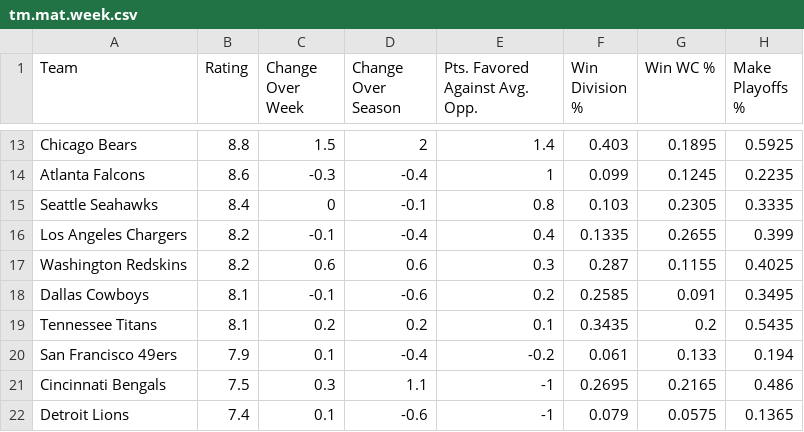
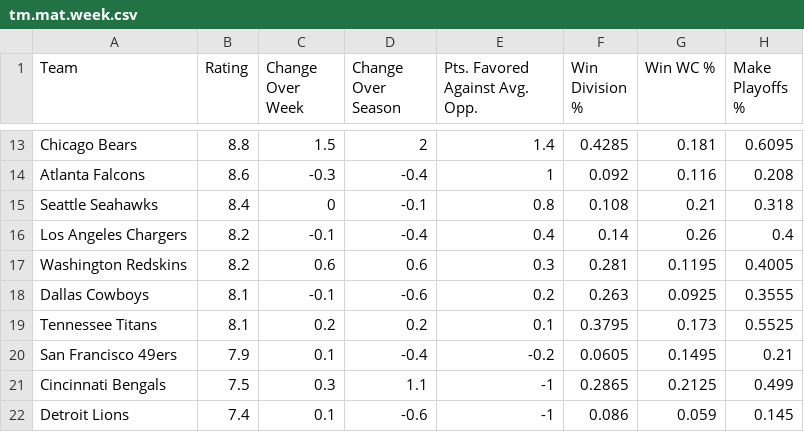
Before and after one commit to tvbassine/tom-nfl-project, a CSV file: tm.mat.week.csv, drawn as a sheet; only a part is shown, gaps mark what is left out; the diff covers the shown part only.

```diff
--- a/tm.mat.week.csv
+++ b/tm.mat.week.csv
@@ -13,10 +13,10 @@
-"Chicago Bears",8.8,1.5,2,1.4,0.403,0.1895,0.5925
-"Atlanta Falcons",8.6,-0.3,-0.4,1,0.099,0.1245,0.2235
-"Seattle Seahawks",8.4,0,-0.1,0.8,0.103,0.2305,0.3335
-"Los Angeles Chargers",8.2,-0.1,-0.4,0.4,0.1335,0.2655,0.399
-"Washington Redskins",8.2,0.6,0.6,0.3,0.287,0.1155,0.4025
-"Dallas Cowboys",8.1,-0.1,-0.6,0.2,0.2585,0.091,0.3495
-"Tennessee Titans",8.1,0.2,0.2,0.1,0.3435,0.2,0.5435
-"San Francisco 49ers",7.9,0.1,-0.4,-0.2,0.061,0.133,0.194
-"Cincinnati Bengals",7.5,0.3,1.1,-1,0.2695,0.2165,0.486
-"Detroit Lions",7.4,0.1,-0.6,-1,0.079,0.0575,0.1365
+"Chicago Bears",8.8,1.5,2,1.4,0.4285,0.181,0.6095
+"Atlanta Falcons",8.6,-0.3,-0.4,1,0.092,0.116,0.208
+"Seattle Seahawks",8.4,0,-0.1,0.8,0.108,0.21,0.318
+"Los Angeles Chargers",8.2,-0.1,-0.4,0.4,0.14,0.26,0.4
+"Washington Redskins",8.2,0.6,0.6,0.3,0.281,0.1195,0.4005
+"Dallas Cowboys",8.1,-0.1,-0.6,0.2,0.263,0.0925,0.3555
+"Tennessee Titans",8.1,0.2,0.2,0.1,0.3795,0.173,0.5525
+"San Francisco 49ers",7.9,0.1,-0.4,-0.2,0.0605,0.1495,0.21
+"Cincinnati Bengals",7.5,0.3,1.1,-1,0.2865,0.2125,0.499
+"Detroit Lions",7.4,0.1,-0.6,-1,0.086,0.059,0.145
```
Also changed, not shown: 2 added rows, 2 removed rows and 60 edited cells elsewhere in this file.
